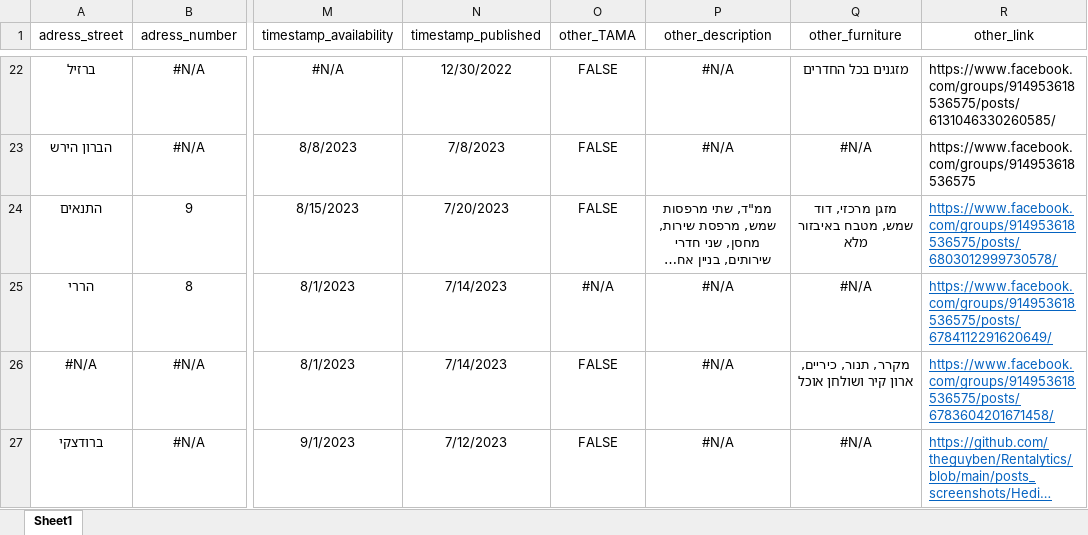
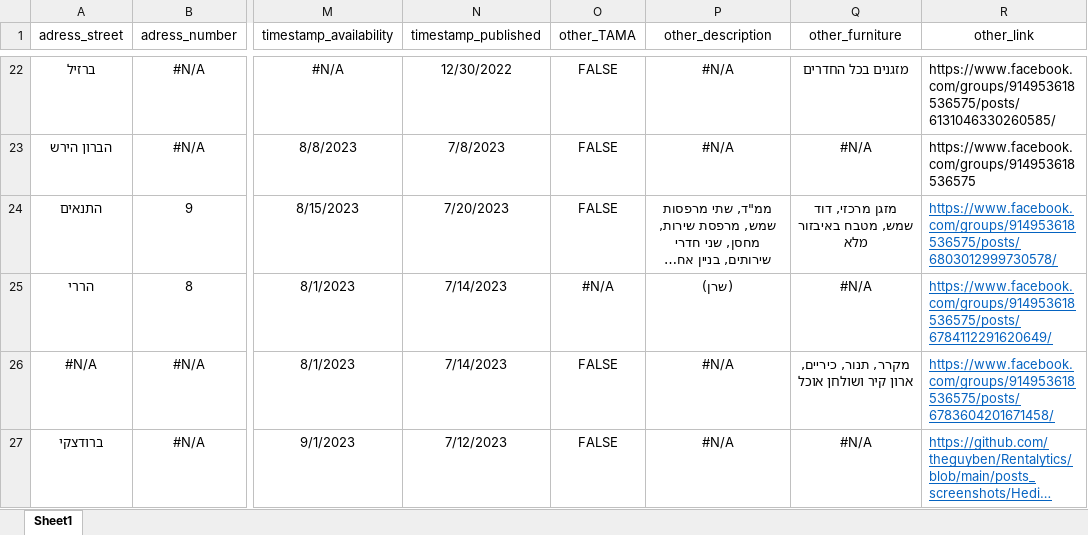
Before and after one commit to Guy-Ben-Yosef/Rentalytics, an Excel workbook: data.xlsx, sheet Sheet1, drawn as a sheet; only a part is shown, gaps mark what is left out; long unchanged cells end in …; values as stored, in another font and other column widths than the file's, no borders; conditional formats not drawn; the diff names each change by its address in the sheet, - before the commit and + after, or states it on an @@ line.

Commit message:
Updated map according to new data

```diff
--- a/data.xlsx (sheet Sheet1)
+++ b/data.xlsx (sheet Sheet1)
-P25 (other_description): #N/A
+P25 (other_description): (שרן)
```
Also changed, not shown: 2 other files.
